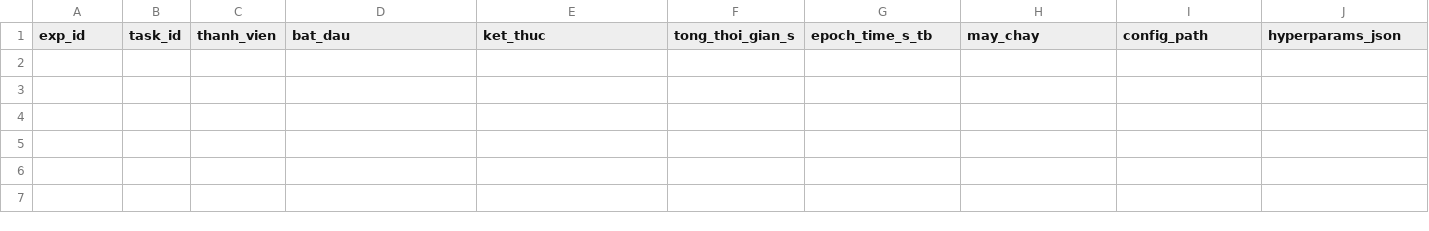
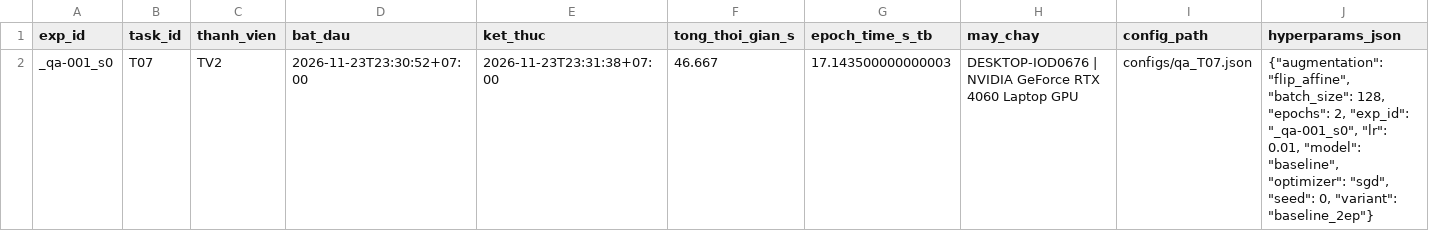
Before and after one commit to lpnHai2005/DeepLearning_Group, a CSV file: BTL02/tracking/experiments.csv, drawn as a sheet; only a part is shown; rows hold the shown columns only; the diff names each change by its address in the sheet, - before the commit and + after, or states it on an @@ line.

Commit message:
feat(T07): chạy QA 2 epoch qua run_experiment.py, lưu run_dir results/_qa

```diff
--- a/BTL02/tracking/experiments.csv
+++ b/BTL02/tracking/experiments.csv
+row 2: _qa-001_s0 | T07 | TV2 | 2026-11-23T23:30:52+07:00 | 2026-11-23T23:31:38+07:00 | 46.667 | 17.143500000000003 | DESKTOP-IOD0676 | NVIDIA GeForce RTX 4060 Laptop GPU | configs/qa_T07.json | {"augmentation": "flip_affine", "batch_size": 128, "epochs": 2, "exp_id": "_qa-001_s0", "lr": 0.01, "model": "baseline", "optimizer": "sgd", "seed": 0, "variant": "baseline_2ep"}
```
Also changed, not shown: BTL02/tracking/tasks.csv, 4 other files.
